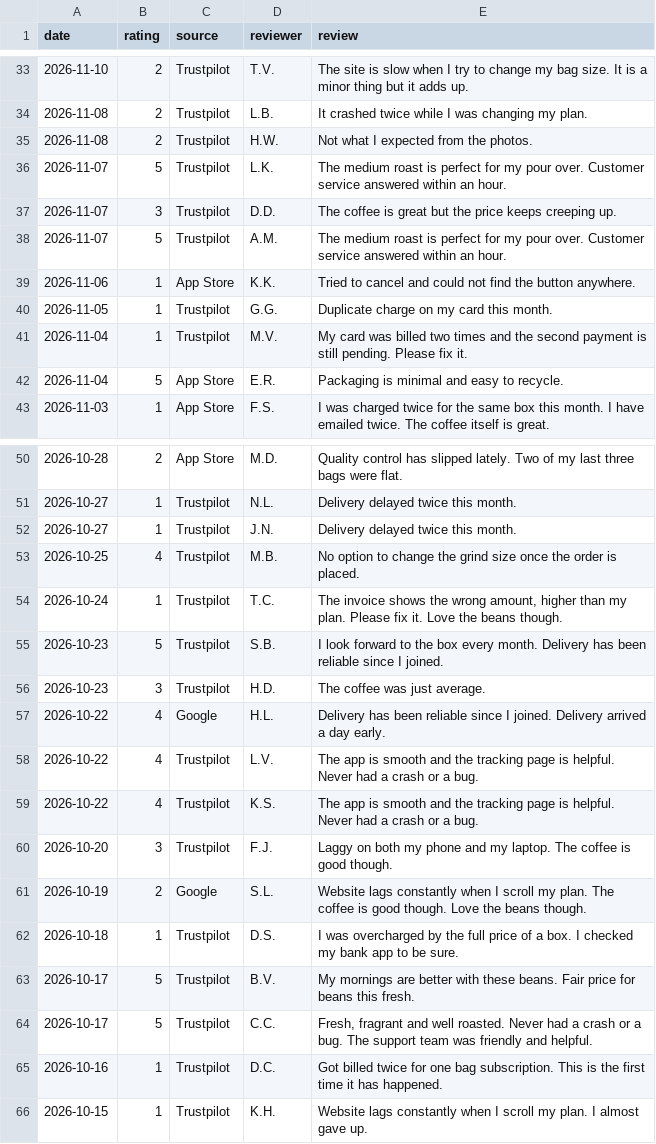
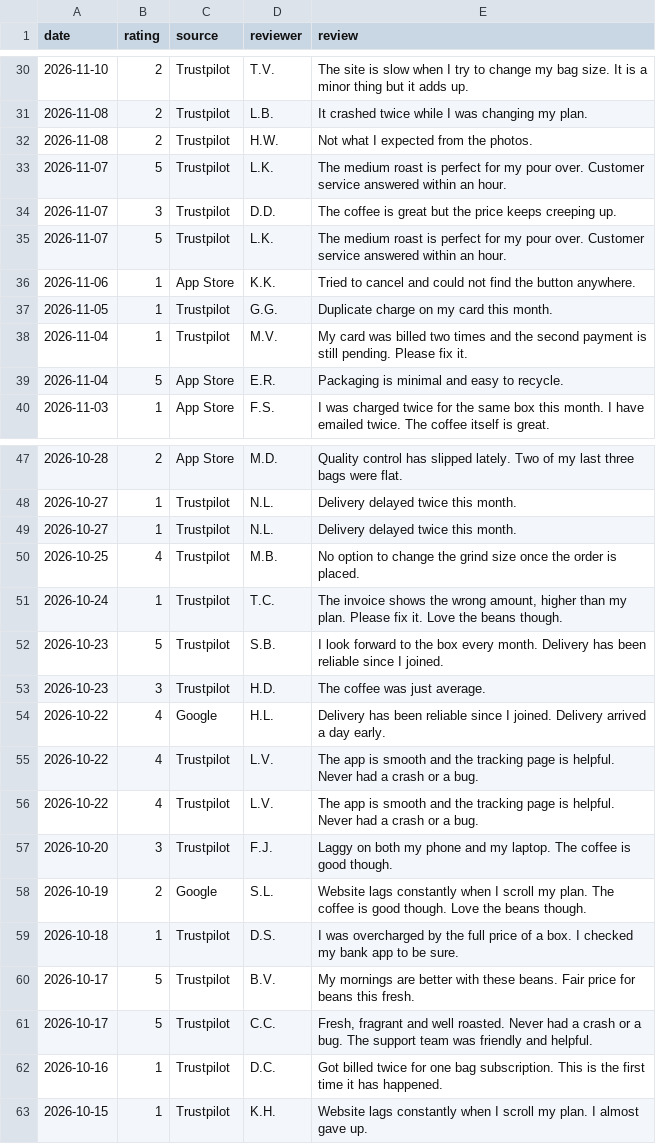
Before and after one commit to rachelelz/review-themes, a CSV file: examples/reviews.example.csv, drawn as a sheet; only a part is shown, gaps mark what is left out; the diff covers the shown part only.

```diff
--- a/examples/reviews.example.csv
+++ b/examples/reviews.example.csv
@@ -37,3 +34,3 @@ date,rating,source,reviewer,review
 2026-11-07,3,Trustpilot,D.D.,The coffee is great but the price keeps creeping up.
-2026-11-07,5,Trustpilot,A.M.,The medium roast is perfect for my pour over. Customer service answered within an hour.
+2026-11-07,5,Trustpilot,L.K.,The medium roast is perfect for my pour over. Customer service answered within an hour.
 2026-11-06,1,App Store,K.K.,Tried to cancel and could not find the button anywhere.
@@ -51,3 +48,3 @@ date,rating,source,reviewer,review
 2026-10-27,1,Trustpilot,N.L.,Delivery delayed twice this month.
-2026-10-27,1,Trustpilot,J.N.,Delivery delayed twice this month.
+2026-10-27,1,Trustpilot,N.L.,Delivery delayed twice this month.
 2026-10-25,4,Trustpilot,M.B.,No option to change the grind size once the order is placed.
@@ -58,3 +55,3 @@ date,rating,source,reviewer,review
 2026-10-22,4,Trustpilot,L.V.,The app is smooth and the tracking page is helpful. Never had a crash or a bug.
-2026-10-22,4,Trustpilot,K.S.,The app is smooth and the tracking page is helpful. Never had a crash or a bug.
+2026-10-22,4,Trustpilot,L.V.,The app is smooth and the tracking page is helpful. Never had a crash or a bug.
 2026-10-20,3,Trustpilot,F.J.,Laggy on both my phone and my laptop. The coffee is good though.
```
Also changed, not shown: 3 added rows, 3 removed rows and 3 edited cells elsewhere in this file, 8 other files.
